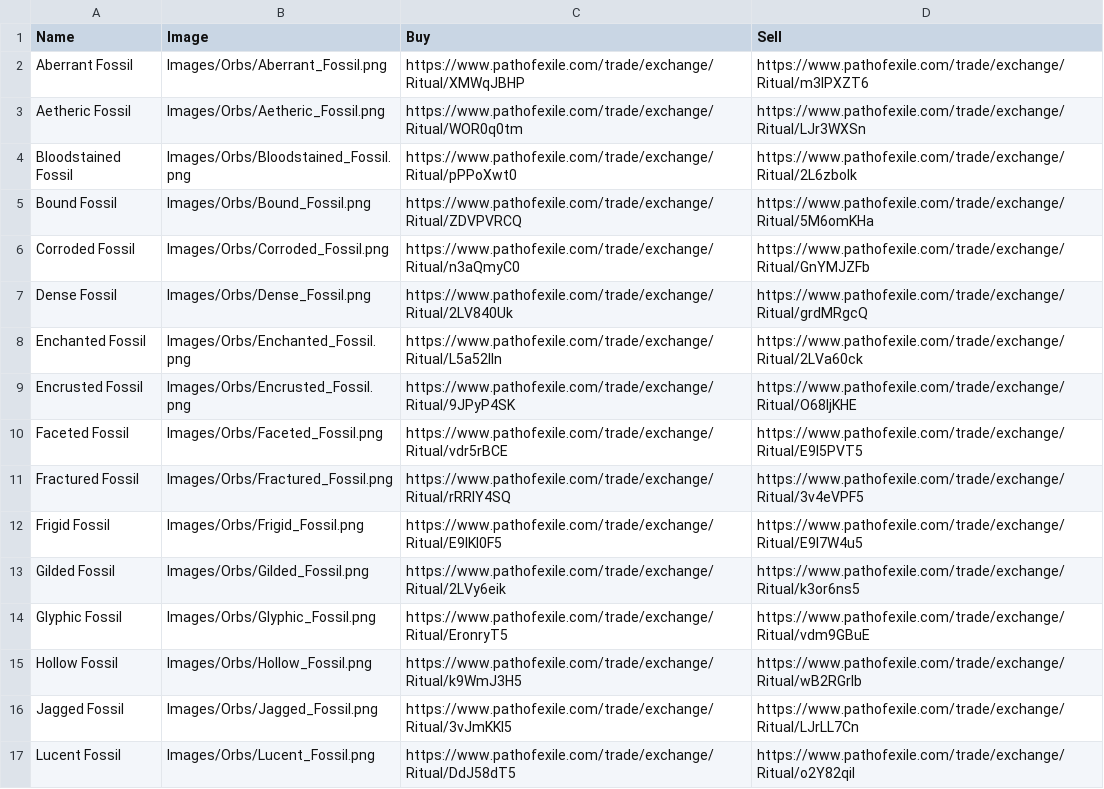
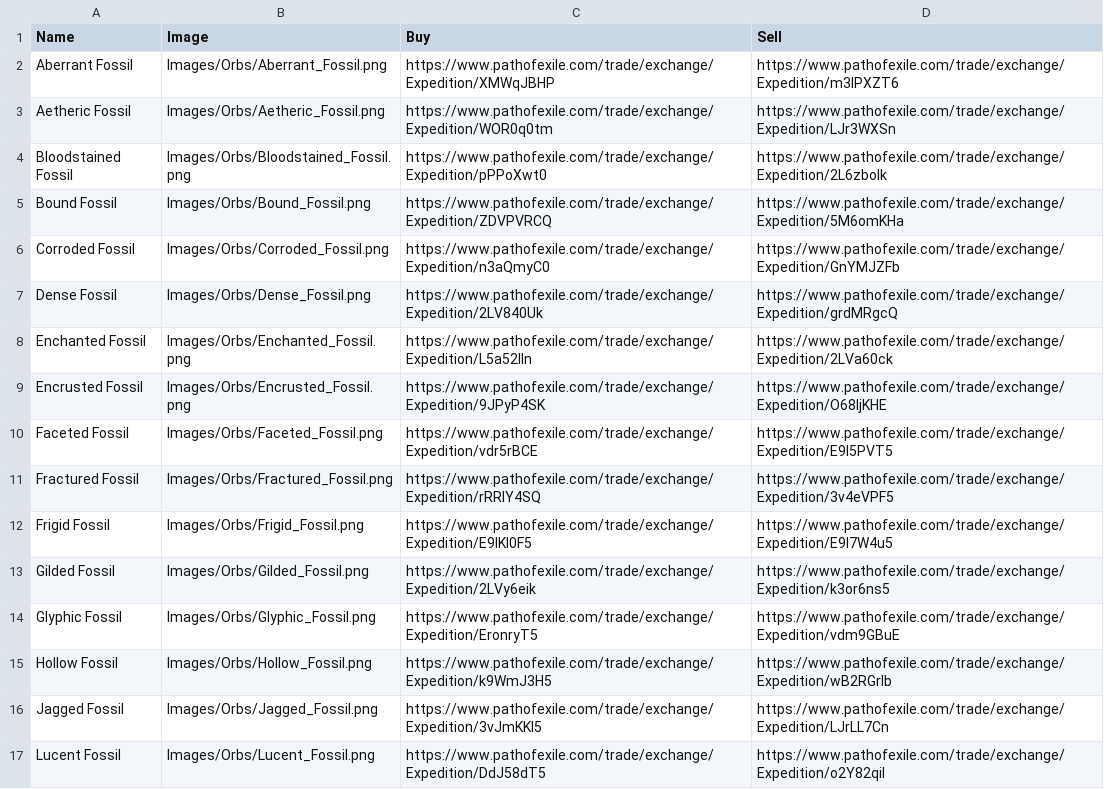
Before and after one commit to Caseyy89/FlippingCalc, a CSV file: FlippingCalc/data/Assets/LeagueFossil.csv, drawn as a sheet; only a part is shown; the diff covers the shown part only.

```diff
--- a/FlippingCalc/data/Assets/LeagueFossil.csv
+++ b/FlippingCalc/data/Assets/LeagueFossil.csv
@@ -1,17 +1,17 @@
 Name;Image;Buy;Sell
-Aberrant Fossil;Images/Orbs/Aberrant_Fossil.png;https://www.pathofexile.com/trade/exchange/Ritual/XMWqJBHP;https://www.pathofexile.com/trade/exchange/Ritual/m3lPXZT6
-Aetheric Fossil;Images/Orbs/Aetheric_Fossil.png;https://www.pathofexile.com/trade/exchange/Ritual/WOR0q0tm;https://www.pathofexile.com/trade/exchange/Ritual/LJr3WXSn
-Bloodstained Fossil;Images/Orbs/Bloodstained_Fossil.png;https://www.pathofexile.com/trade/exchange/Ritual/pPPoXwt0;https://www.pathofexile.com/trade/exchange/Ritual/2L6zboIk
-Bound Fossil;Images/Orbs/Bound_Fossil.png;https://www.pathofexile.com/trade/exchange/Ritual/ZDVPVRCQ;https://www.pathofexile.com/trade/exchange/Ritual/5M6omKHa
-Corroded Fossil;Images/Orbs/Corroded_Fossil.png;https://www.pathofexile.com/trade/exchange/Ritual/n3aQmyC0;https://www.pathofexile.com/trade/exchange/Ritual/GnYMJZFb
-Dense Fossil;Images/Orbs/Dense_Fossil.png;https://www.pathofexile.com/trade/exchange/Ritual/2LV840Uk;https://www.pathofexile.com/trade/exchange/Ritual/grdMRgcQ
-Enchanted Fossil;Images/Orbs/Enchanted_Fossil.png;https://www.pathofexile.com/trade/exchange/Ritual/L5a52lIn;https://www.pathofexile.com/trade/exchange/Ritual/2LVa60ck
-Encrusted Fossil;Images/Orbs/Encrusted_Fossil.png;https://www.pathofexile.com/trade/exchange/Ritual/9JPyP4SK;https://www.pathofexile.com/trade/exchange/Ritual/O68ljKHE
-Faceted Fossil;Images/Orbs/Faceted_Fossil.png;https://www.pathofexile.com/trade/exchange/Ritual/vdr5rBCE;https://www.pathofexile.com/trade/exchange/Ritual/E9l5PVT5
-Fractured Fossil;Images/Orbs/Fractured_Fossil.png;https://www.pathofexile.com/trade/exchange/Ritual/rRRlY4SQ;https://www.pathofexile.com/trade/exchange/Ritual/3v4eVPF5
-Frigid Fossil;Images/Orbs/Frigid_Fossil.png;https://www.pathofexile.com/trade/exchange/Ritual/E9lKl0F5;https://www.pathofexile.com/trade/exchange/Ritual/E9l7W4u5
-Gilded Fossil;Images/Orbs/Gilded_Fossil.png;https://www.pathofexile.com/trade/exchange/Ritual/2LVy6eik;https://www.pathofexile.com/trade/exchange/Ritual/k3or6ns5
-Glyphic Fossil;Images/Orbs/Glyphic_Fossil.png;https://www.pathofexile.com/trade/exchange/Ritual/EronryT5;https://www.pathofexile.com/trade/exchange/Ritual/vdm9GBuE
-Hollow Fossil;Images/Orbs/Hollow_Fossil.png;https://www.pathofexile.com/trade/exchange/Ritual/k9WmJ3H5;https://www.pathofexile.com/trade/exchange/Ritual/wB2RGrIb
-Jagged Fossil;Images/Orbs/Jagged_Fossil.png;https://www.pathofexile.com/trade/exchange/Ritual/3vJmKKI5;https://www.pathofexile.com/trade/exchange/Ritual/LJrLL7Cn
-Lucent Fossil;Images/Orbs/Lucent_Fossil.png;https://www.pathofexile.com/trade/exchange/Ritual/DdJ58dT5;https://www.pathofexile.com/trade/exchange/Ritual/o2Y82qil
+Aberrant Fossil;Images/Orbs/Aberrant_Fossil.png;https://www.pathofexile.com/trade/exchange/Expedition/XMWqJBHP;https://www.pathofexile.com/trade/exchange/Expedition/m3lPXZT6
+Aetheric Fossil;Images/Orbs/Aetheric_Fossil.png;https://www.pathofexile.com/trade/exchange/Expedition/WOR0q0tm;https://www.pathofexile.com/trade/exchange/Expedition/LJr3WXSn
+Bloodstained Fossil;Images/Orbs/Bloodstained_Fossil.png;https://www.pathofexile.com/trade/exchange/Expedition/pPPoXwt0;https://www.pathofexile.com/trade/exchange/Expedition/2L6zboIk
+Bound Fossil;Images/Orbs/Bound_Fossil.png;https://www.pathofexile.com/trade/exchange/Expedition/ZDVPVRCQ;https://www.pathofexile.com/trade/exchange/Expedition/5M6omKHa
+Corroded Fossil;Images/Orbs/Corroded_Fossil.png;https://www.pathofexile.com/trade/exchange/Expedition/n3aQmyC0;https://www.pathofexile.com/trade/exchange/Expedition/GnYMJZFb
+Dense Fossil;Images/Orbs/Dense_Fossil.png;https://www.pathofexile.com/trade/exchange/Expedition/2LV840Uk;https://www.pathofexile.com/trade/exchange/Expedition/grdMRgcQ
+Enchanted Fossil;Images/Orbs/Enchanted_Fossil.png;https://www.pathofexile.com/trade/exchange/Expedition/L5a52lIn;https://www.pathofexile.com/trade/exchange/Expedition/2LVa60ck
+Encrusted Fossil;Images/Orbs/Encrusted_Fossil.png;https://www.pathofexile.com/trade/exchange/Expedition/9JPyP4SK;https://www.pathofexile.com/trade/exchange/Expedition/O68ljKHE
+Faceted Fossil;Images/Orbs/Faceted_Fossil.png;https://www.pathofexile.com/trade/exchange/Expedition/vdr5rBCE;https://www.pathofexile.com/trade/exchange/Expedition/E9l5PVT5
+Fractured Fossil;Images/Orbs/Fractured_Fossil.png;https://www.pathofexile.com/trade/exchange/Expedition/rRRlY4SQ;https://www.pathofexile.com/trade/exchange/Expedition/3v4eVPF5
+Frigid Fossil;Images/Orbs/Frigid_Fossil.png;https://www.pathofexile.com/trade/exchange/Expedition/E9lKl0F5;https://www.pathofexile.com/trade/exchange/Expedition/E9l7W4u5
+Gilded Fossil;Images/Orbs/Gilded_Fossil.png;https://www.pathofexile.com/trade/exchange/Expedition/2LVy6eik;https://www.pathofexile.com/trade/exchange/Expedition/k3or6ns5
+Glyphic Fossil;Images/Orbs/Glyphic_Fossil.png;https://www.pathofexile.com/trade/exchange/Expedition/EronryT5;https://www.pathofexile.com/trade/exchange/Expedition/vdm9GBuE
+Hollow Fossil;Images/Orbs/Hollow_Fossil.png;https://www.pathofexile.com/trade/exchange/Expedition/k9WmJ3H5;https://www.pathofexile.com/trade/exchange/Expedition/wB2RGrIb
+Jagged Fossil;Images/Orbs/Jagged_Fossil.png;https://www.pathofexile.com/trade/exchange/Expedition/3vJmKKI5;https://www.pathofexile.com/trade/exchange/Expedition/LJrLL7Cn
+Lucent Fossil;Images/Orbs/Lucent_Fossil.png;https://www.pathofexile.com/trade/exchange/Expedition/DdJ58dT5;https://www.pathofexile.com/trade/exchange/Expedition/o2Y82qil
```
Also changed, not shown: 18 edited cells elsewhere in this file, FlippingCalc/data/Assets/LeagueCurrency.csv, FlippingCalc/data/Assets/LeagueFragment.csv, 9 other files.
